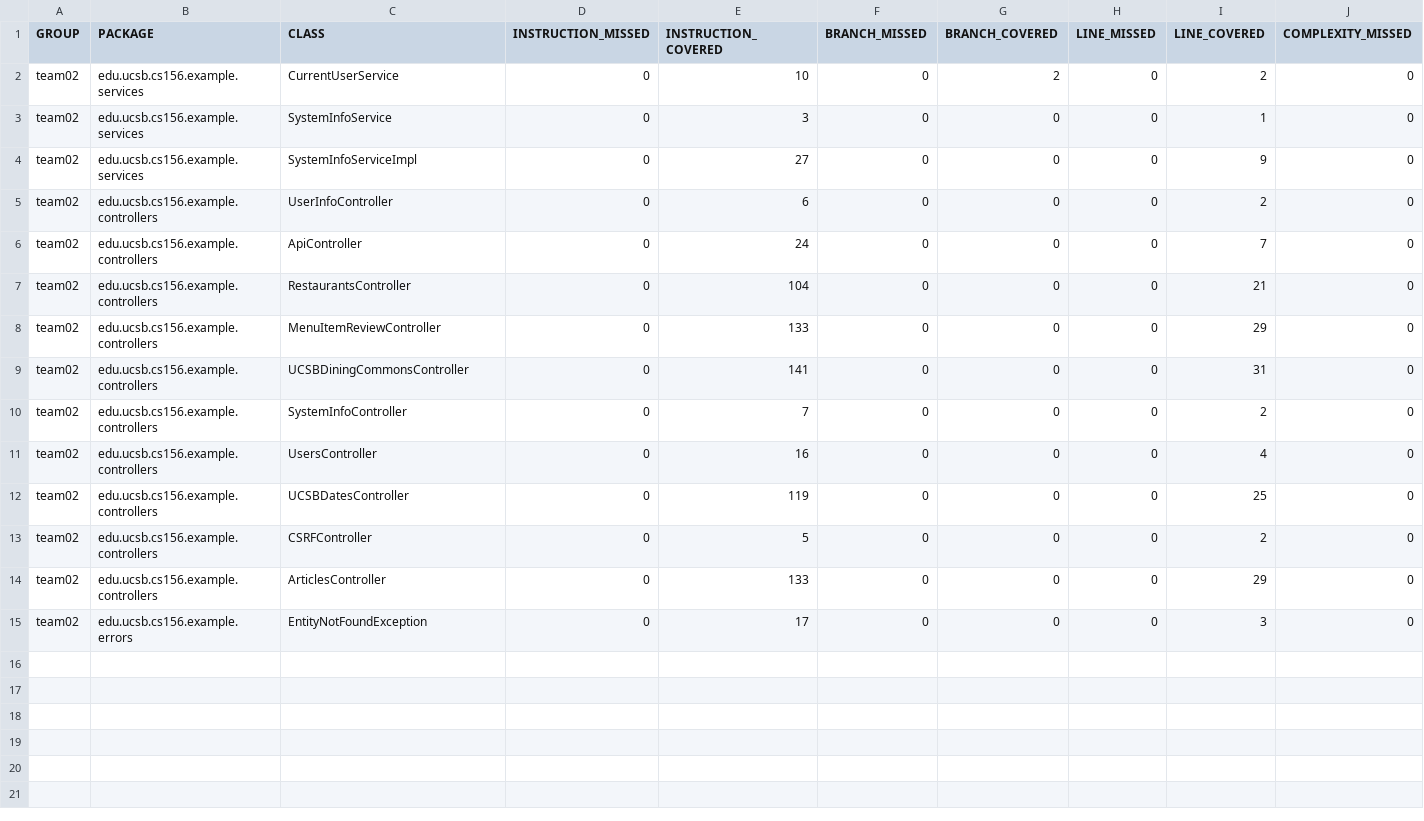
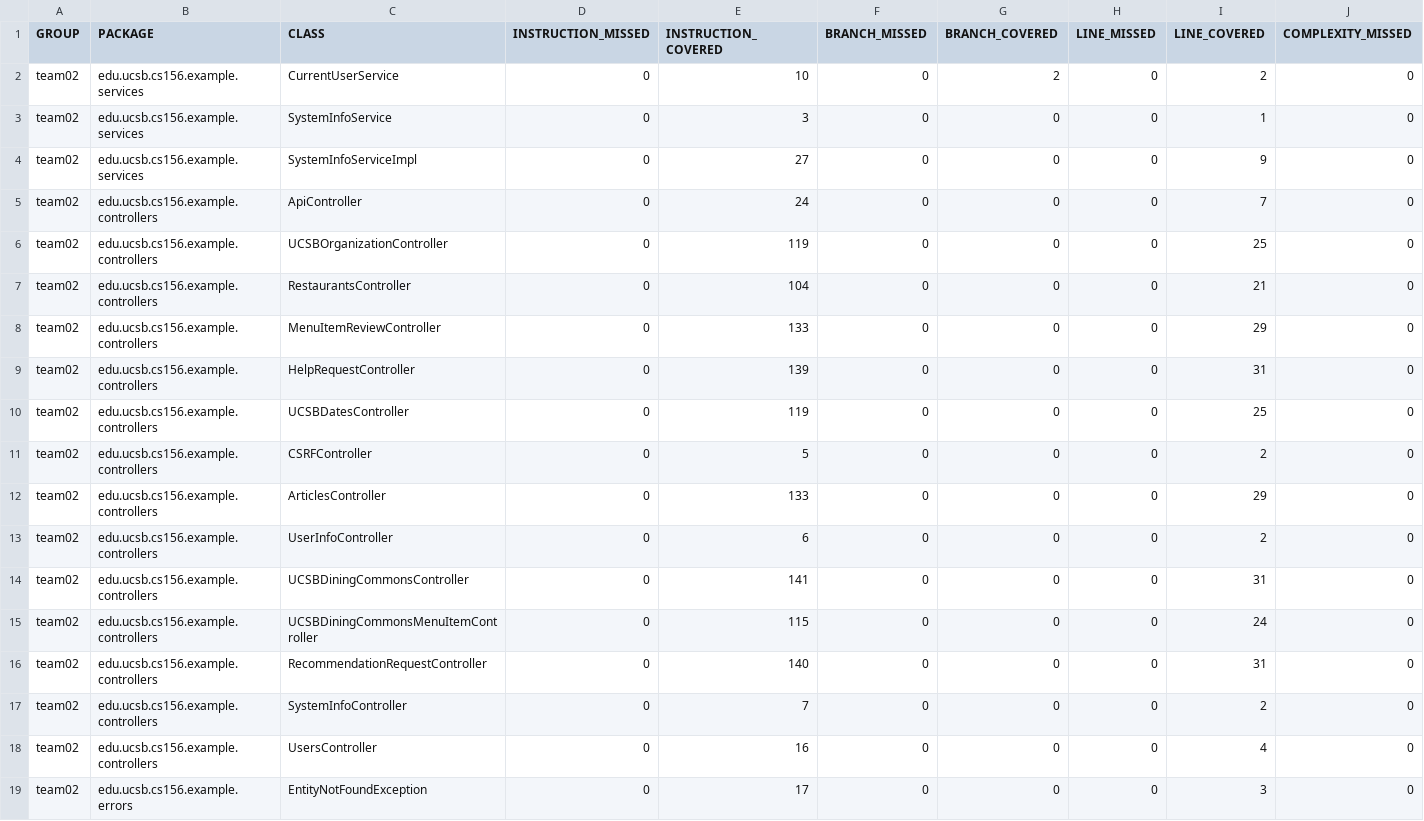
Before and after one commit to ucsb-cs156-f24/team02-f24-08, a CSV file: prs/67/jacoco/jacoco.csv, drawn as a sheet; only a part is shown; rows hold the shown columns only; the diff names each change by its address in the sheet, - before the commit and + after, or states it on an @@ line.

Commit message:
Deploying to gh-pages from @ ucsb-cs156-f24/team02-f24-08@4899121e803763dd1895bba030e223a6fe00a6c8 🚀

```diff
--- a/prs/67/jacoco/jacoco.csv
+++ b/prs/67/jacoco/jacoco.csv
+row 6: team02 | edu.ucsb.cs156.example.controllers | UCSBOrganizationController | 0 | 119 | 0 | 0 | 0 | 25 | 0
-C9 (CLASS): UCSBDiningCommonsController
+C9 (CLASS): HelpRequestController
-E9 (INSTRUCTION_COVERED): 141
+E9 (INSTRUCTION_COVERED): 139
@@ row 5 moved to row 13: team02 @@
+row 14: team02 | edu.ucsb.cs156.example.controllers | UCSBDiningCommonsController | 0 | 141 | 0 | 0 | 0 | 31 | 0
+row 15: team02 | edu.ucsb.cs156.example.controllers | UCSBDiningCommonsMenuItemController | 0 | 115 | 0 | 0 | 0 | 24 | 0
+row 16: team02 | edu.ucsb.cs156.example.controllers | RecommendationRequestController | 0 | 140 | 0 | 0 | 0 | 31 | 0
@@ row 10 moved to row 17: team02 @@
@@ row 11 moved to row 18: team02 @@
```
Also changed, not shown: 13 other files.
